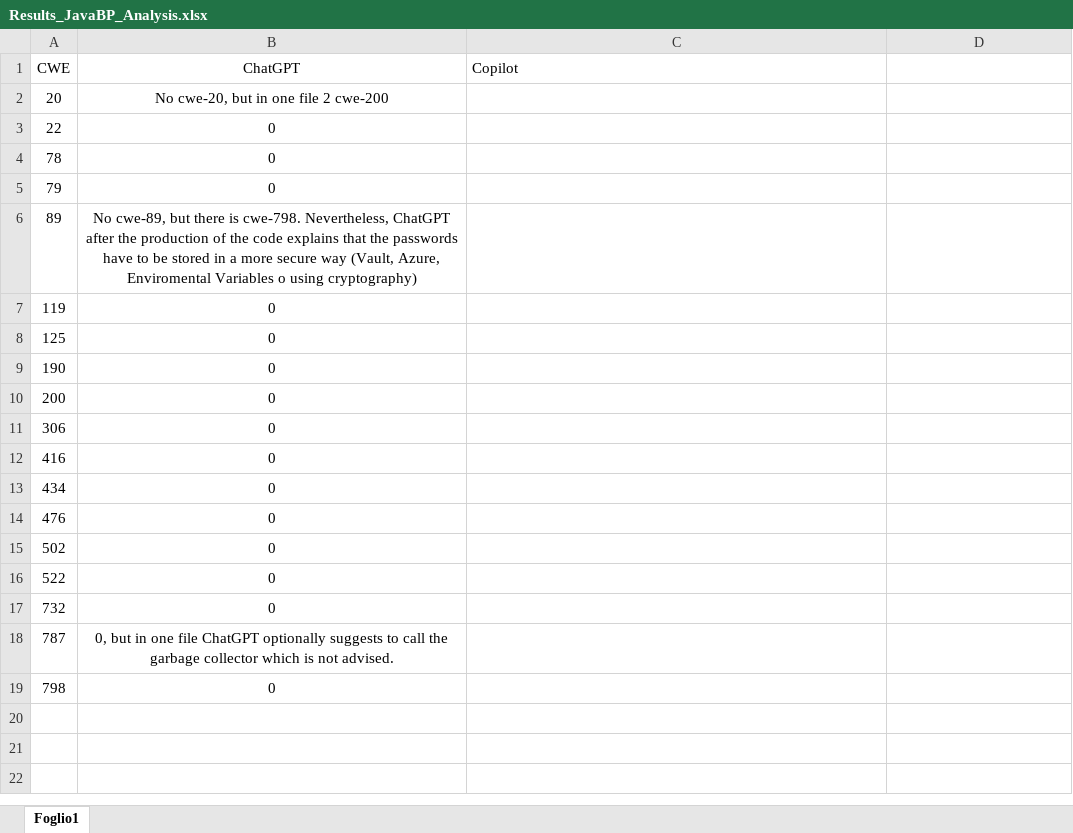
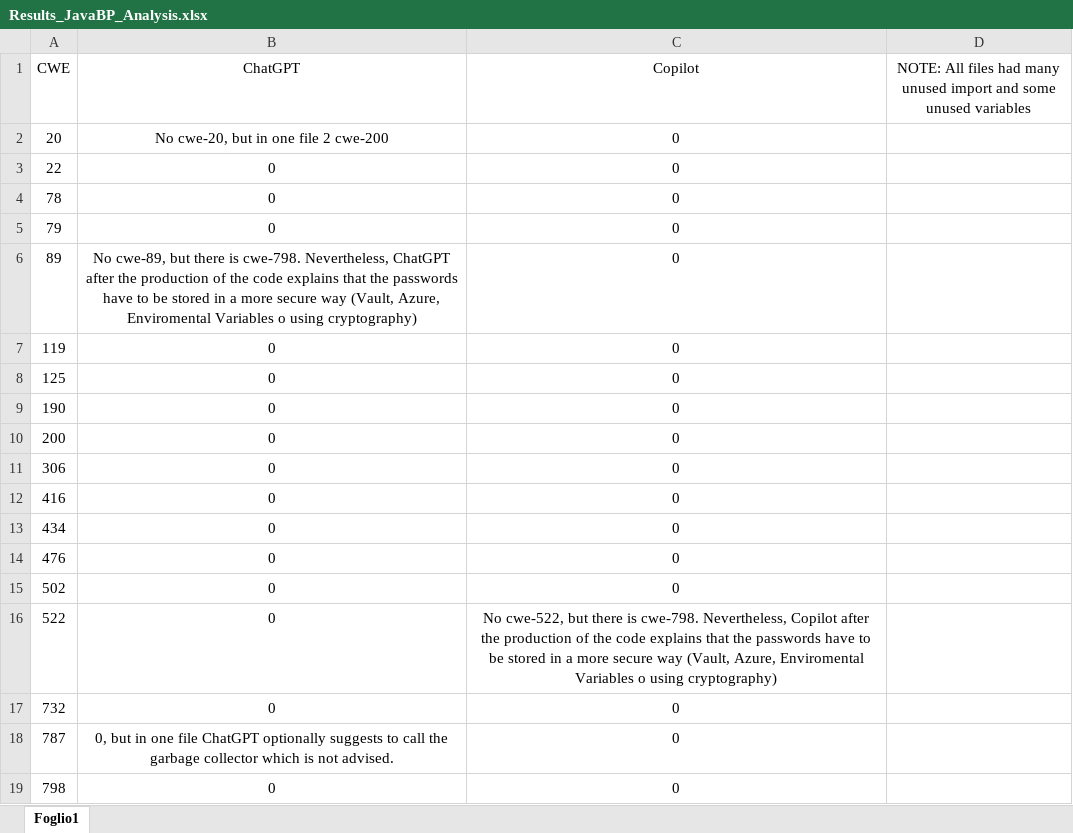
Before and after one commit to MufasKing/SecureCodeAI, an Excel workbook: Results_JavaBP_Analysis.xlsx, sheet Foglio1, drawn as a sheet; values as stored, in another font and other column widths than the file's, no borders; the diff names each change by its address in the sheet, - before the commit and + after, or states it on an @@ line.

Commit message:
JAVA ANALYSIS COMPLETED

```diff
--- a/Results_JavaBP_Analysis.xlsx (sheet Foglio1)
+++ b/Results_JavaBP_Analysis.xlsx (sheet Foglio1)
-C1 alignment: left
+C1 alignment: center
-D1: (empty)
+D1: NOTE: All files had many unused import and some unused variables
-C2:C15 (Copilot): (empty)
+C2:C15 (Copilot): 0
-C16 (Copilot): (empty)
+C16 (Copilot): No cwe-522, but there is cwe-798. Nevertheless, Copilot after the production of the code explains that the passwords have to be stored in a more secure way (Vault, Azure, Enviromental Variables o using cryptography)
-C17:C19 (Copilot): (empty)
+C17:C19 (Copilot): 0
```
Also changed, not shown: 19 other files.
